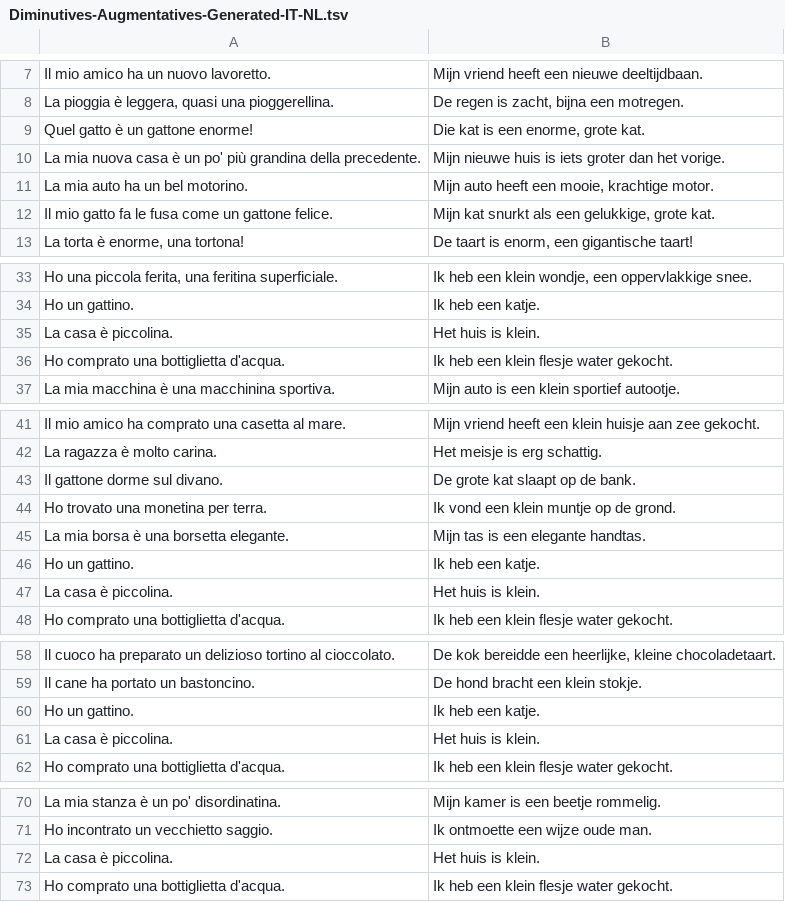
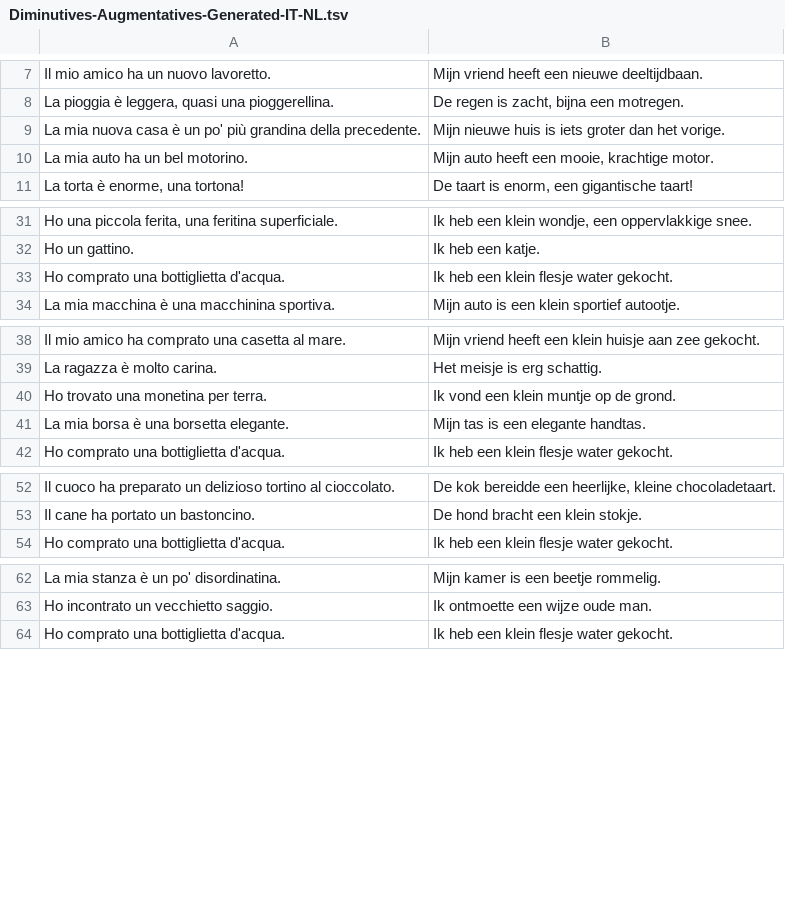
Before and after one commit to FabianoBusca/Curated-1000-IT-NL, a TSV file: Datasets/Diminutives-Augmentatives-Generated-IT-NL.tsv, drawn as a sheet; only a part is shown, gaps mark what is left out; the diff covers the shown part only.

```diff
--- a/Datasets/Diminutives-Augmentatives-Generated-IT-NL.tsv
+++ b/Datasets/Diminutives-Augmentatives-Generated-IT-NL.tsv
@@ -8,6 +8,4 @@ Il mio amico ha un nuovo lavoretto.	Mijn vriend heeft een nieuwe deeltijdbaan.
 La pioggia è leggera, quasi una pioggerellina.	De regen is zacht, bijna een motregen.
-Quel gatto è un gattone enorme!	Die kat is een enorme, grote kat.
 La mia nuova casa è un po' più grandina della precedente.	Mijn nieuwe huis is iets groter dan het vorige.
 La mia auto ha un bel motorino.	Mijn auto heeft een mooie, krachtige motor.
-Il mio gatto fa le fusa come un gattone felice.	Mijn kat snurkt als een gelukkige, grote kat.
 La torta è enorme, una tortona!	De taart is enorm, een gigantische taart!
@@ -34,3 +32,2 @@ Ho una piccola ferita, una feritina superficiale.	Ik heb een klein wondje, een o
 Ho un gattino.	Ik heb een katje.
-La casa è piccolina.	Het huis is klein.
 Ho comprato una bottiglietta d'acqua.	Ik heb een klein flesje water gekocht.
@@ -42,7 +39,4 @@ Il mio amico ha comprato una casetta al mare.	Mijn vriend heeft een klein huisje
 La ragazza è molto carina.	Het meisje is erg schattig.
-Il gattone dorme sul divano.	De grote kat slaapt op de bank.
 Ho trovato una monetina per terra.	Ik vond een klein muntje op de grond.
 La mia borsa è una borsetta elegante.	Mijn tas is een elegante handtas.
-Ho un gattino.	Ik heb een katje.
-La casa è piccolina.	Het huis is klein.
 Ho comprato una bottiglietta d'acqua.	Ik heb een klein flesje water gekocht.
@@ -59,4 +53,2 @@ Il cuoco ha preparato un delizioso tortino al cioccolato.	De kok bereidde een he
 Il cane ha portato un bastoncino.	De hond bracht een klein stokje.
-Ho un gattino.	Ik heb een katje.
-La casa è piccolina.	Het huis is klein.
 Ho comprato una bottiglietta d'acqua.	Ik heb een klein flesje water gekocht.
@@ -71,3 +63,2 @@ La mia stanza è un po' disordinatina.	Mijn kamer is een beetje rommelig.
 Ho incontrato un vecchietto saggio.	Ik ontmoette een wijze oude man.
-La casa è piccolina.	Het huis is klein.
 Ho comprato una bottiglietta d'acqua.	Ik heb een klein flesje water gekocht.
```
Also changed, not shown: 3 removed rows elsewhere in this file, Datasets/Curated-1000-IT-NL.tsv, 6 other files.
